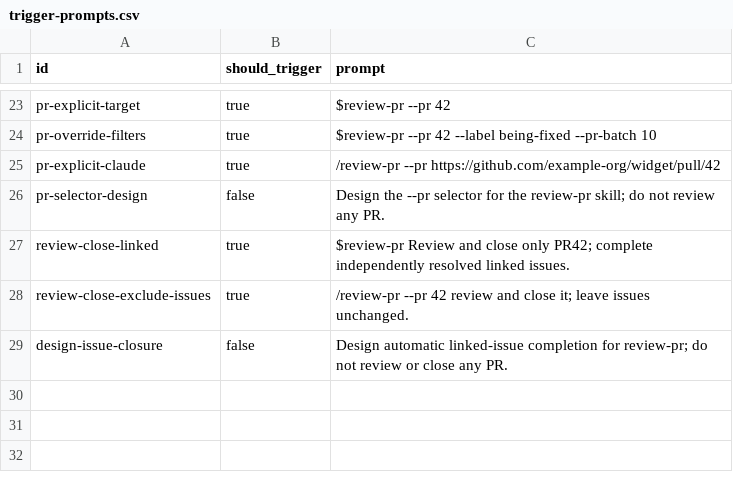
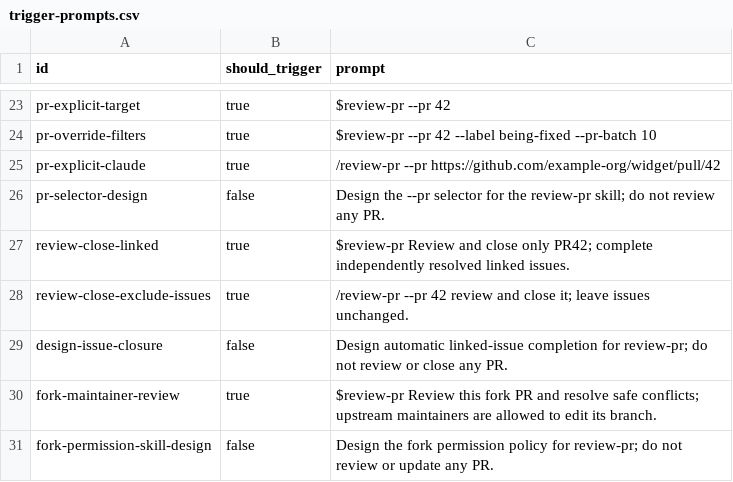
Before and after one commit to nebius/nebius-ps-services, a CSV file: skills/review-pr/evals/trigger-prompts.csv, drawn as a sheet; only a part is shown, gaps mark what is left out.

Commit message:
Fix Tailscale readiness reporting and PR branch-access checks

```diff
--- a/skills/review-pr/evals/trigger-prompts.csv
+++ b/skills/review-pr/evals/trigger-prompts.csv
@@ -29 +29,3 @@ review-close-exclude-issues,true,/review-pr --pr 42 review and close it; leave i
 design-issue-closure,false,Design automatic linked-issue completion for review-pr; do not review or close any PR.
+fork-maintainer-review,true,$review-pr Review this fork PR and resolve safe conflicts; upstream maintainers are allowed to edit its branch.
+fork-permission-skill-design,false,Design the fork permission policy for review-pr; do not review or update any PR.
```
Also changed, not shown: 27 other files.
